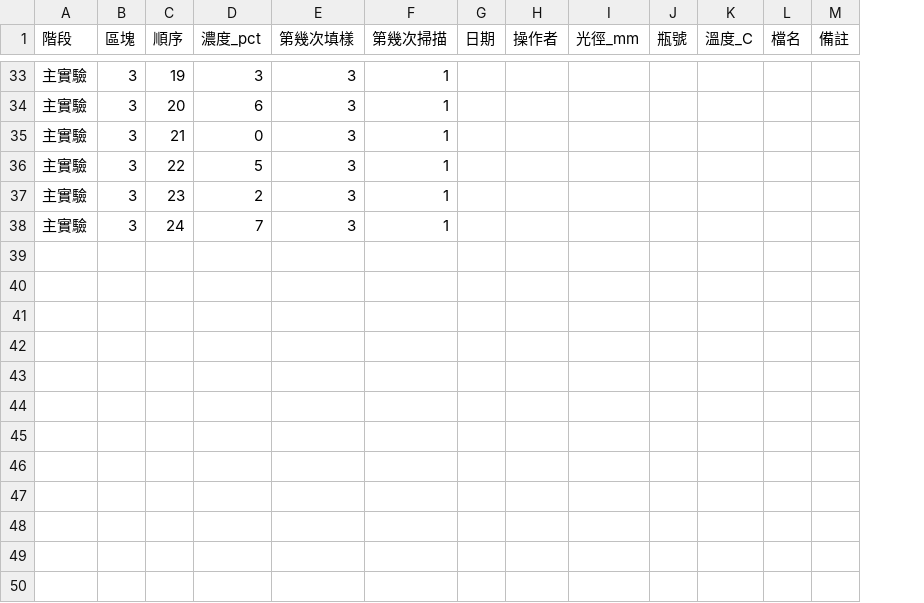
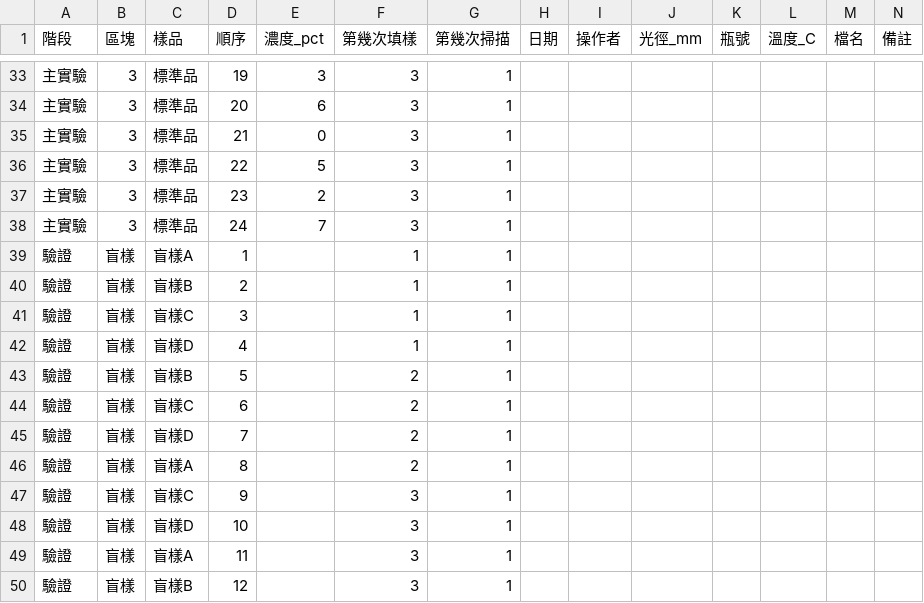
Before and after one commit to Tai-ShengYeh/nir-pathlength-lesson, a CSV file: exercises/ch07_run_sheet.csv, drawn as a sheet; only a part is shown, gaps mark what is left out; the diff covers the shown part only; the diff names each change by its address in the sheet, - before the commit and + after, or states it on an @@ line.

```diff
--- a/exercises/ch07_run_sheet.csv
+++ b/exercises/ch07_run_sheet.csv
+column C (樣品), rows 33-38: all 標準品
+row 39: 驗證 | 盲樣 | 盲樣A | 1 |  | 1 | 1
+row 40: 驗證 | 盲樣 | 盲樣B | 2 |  | 1 | 1
+row 41: 驗證 | 盲樣 | 盲樣C | 3 |  | 1 | 1
+row 42: 驗證 | 盲樣 | 盲樣D | 4 |  | 1 | 1
+row 43: 驗證 | 盲樣 | 盲樣B | 5 |  | 2 | 1
+row 44: 驗證 | 盲樣 | 盲樣C | 6 |  | 2 | 1
+row 45: 驗證 | 盲樣 | 盲樣D | 7 |  | 2 | 1
+row 46: 驗證 | 盲樣 | 盲樣A | 8 |  | 2 | 1
+row 47: 驗證 | 盲樣 | 盲樣C | 9 |  | 3 | 1
+row 48: 驗證 | 盲樣 | 盲樣D | 10 |  | 3 | 1
+row 49: 驗證 | 盲樣 | 盲樣A | 11 |  | 3 | 1
+row 50: 驗證 | 盲樣 | 盲樣B | 12 |  | 3 | 1
```
Also changed, not shown: 3 edited cells elsewhere in this file, 36 other files.
